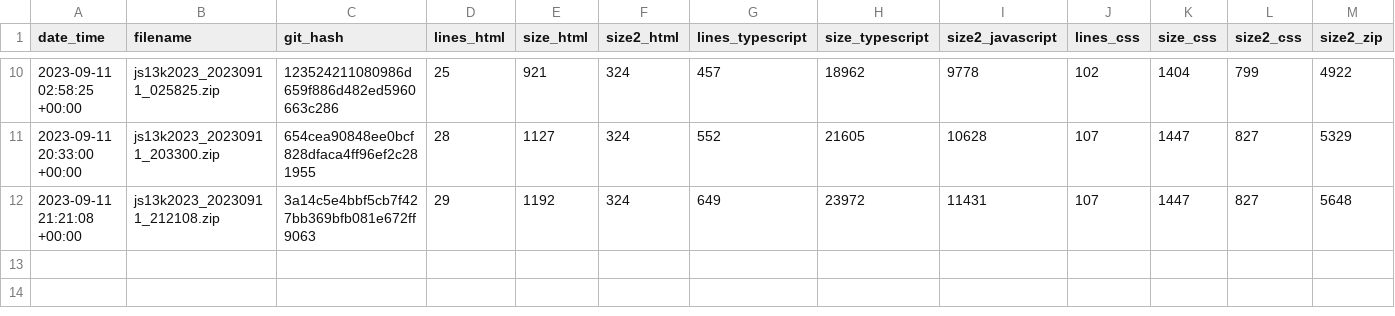
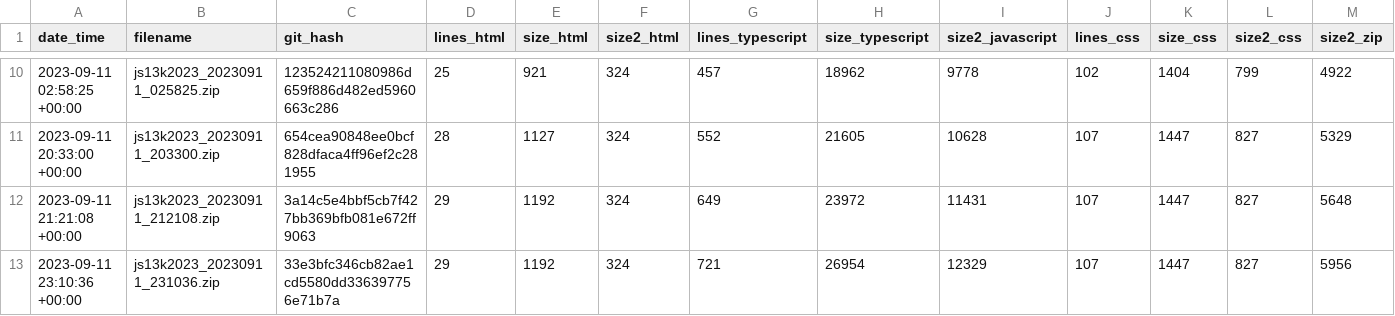
Before and after one commit to gheja/js13k2023, a CSV file: build_stats.csv, drawn as a sheet; only a part is shown, gaps mark what is left out; rows hold the shown columns only; the diff names each change by its address in the sheet, - before the commit and + after, or states it on an @@ line.

Commit message:
Updated build_stats.csv

```diff
--- a/build_stats.csv
+++ b/build_stats.csv
+row 13: 2023-09-11 23:10:36 +00:00 | js13k2023_20230911_231036.zip | 33e3bfc346cb82ae1cd5580dd336397756e71b7a | 29 | 1192 | 324 | 721 | 26954 | 12329 | 107 | 1447 | 827 | 5956
```
